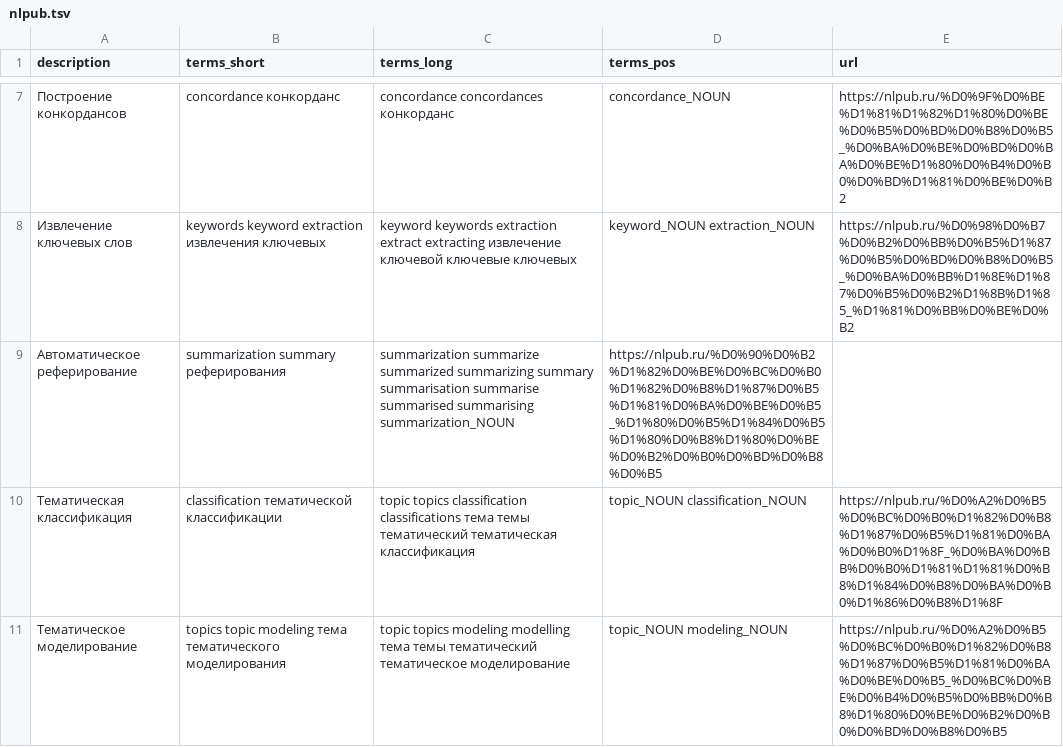
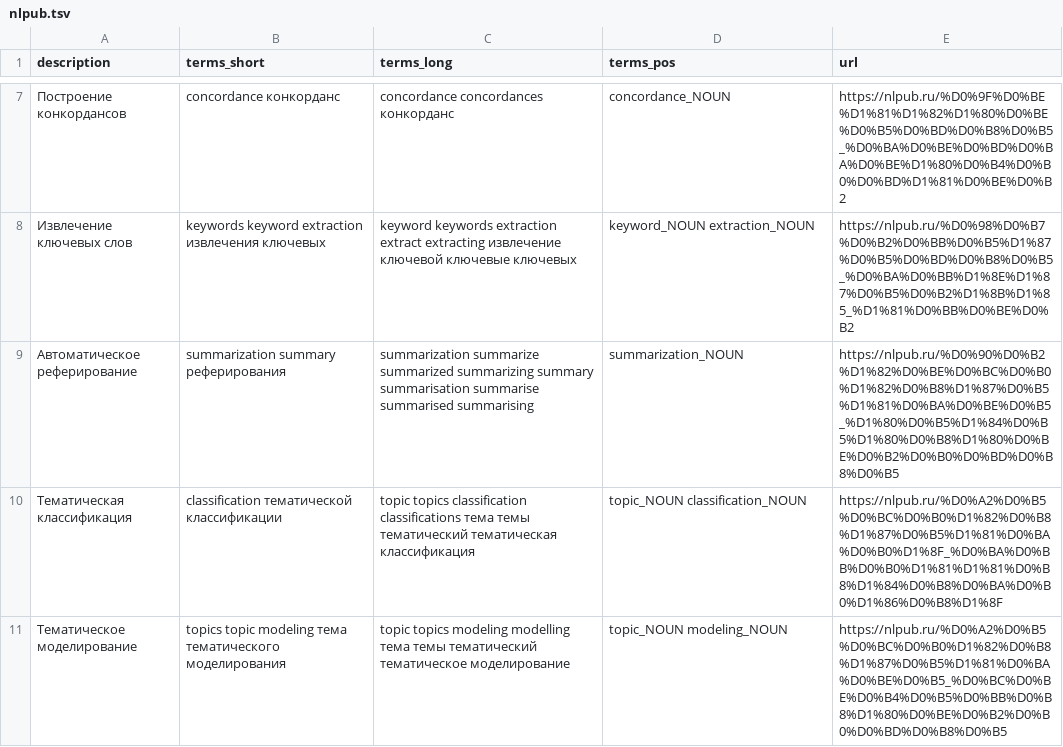
Before and after one commit to rusnlp/hse_nis, a TSV file: words/nlpub.tsv, drawn as a sheet; only a part is shown, gaps mark what is left out; the diff names each change by its address in the sheet, - before the commit and + after, or states it on an @@ line.

Commit message:
word substitution

```diff
--- a/words/nlpub.tsv
+++ b/words/nlpub.tsv
-C9 (terms_long): …summarised summarising summarization_NOUN
+C9 (terms_long): …summarised summarising
-D9 (terms_pos): https://nlpub.ru/%D0%90%D0%B2%D1%82%D0%BE%D0%BC%D0%B0%D1%82%D0%B8%D1%87%D0%B5%D1%81%D0%BA%D0%BE%D0%B5_%D1%80%D0%B5%D1%84%D0%B5%D1%80%D0%B8%D1%80%D0%BE%D0%B2%D0%B0%D0%BD%D0%B8%D0%B5
+D9 (terms_pos): summarization_NOUN
-E9 (url): (empty)
+E9 (url): https://nlpub.ru/%D0%90%D0%B2%D1%82%D0%BE%D0%BC%D0%B0%D1%82%D0%B8%D1%87%D0%B5%D1%81%D0%BA%D0%BE%D0%B5_%D1%80%D0%B5%D1%84%D0%B5%D1%80%D0%B8%D1%80%D0%BE%D0%B2%D0%B0%D0%BD%D0%B8%D0%B5
```
Also changed, not shown: 7 other files.
